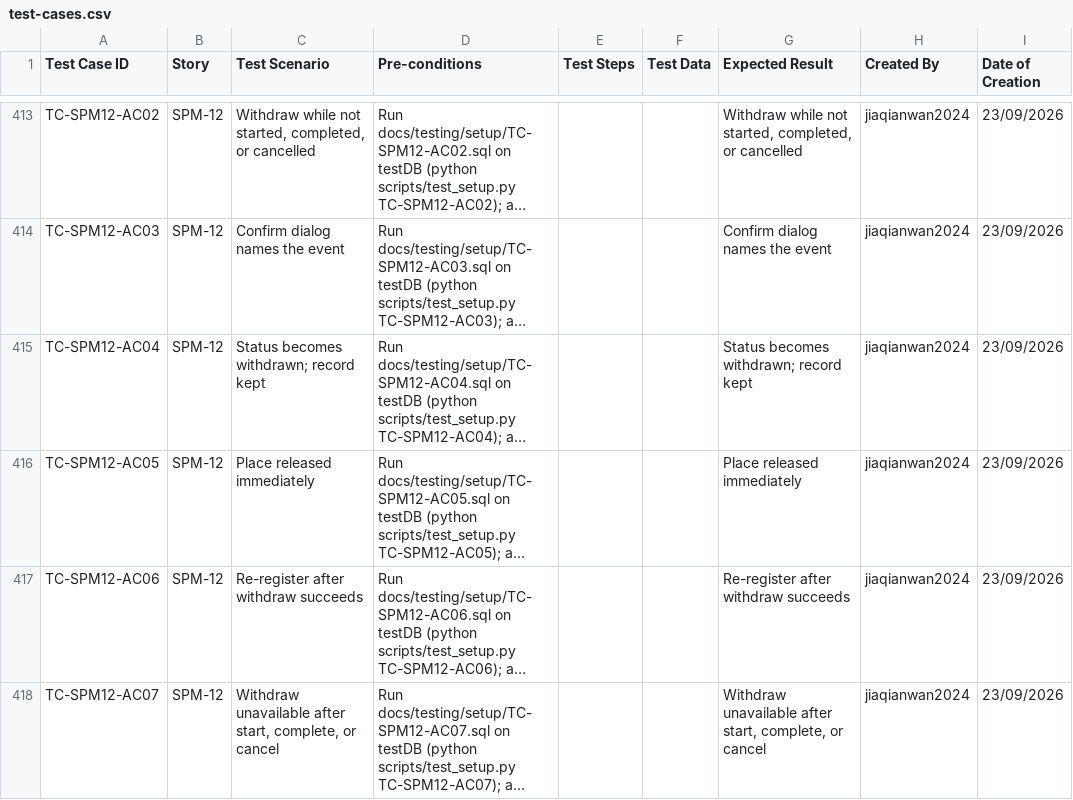
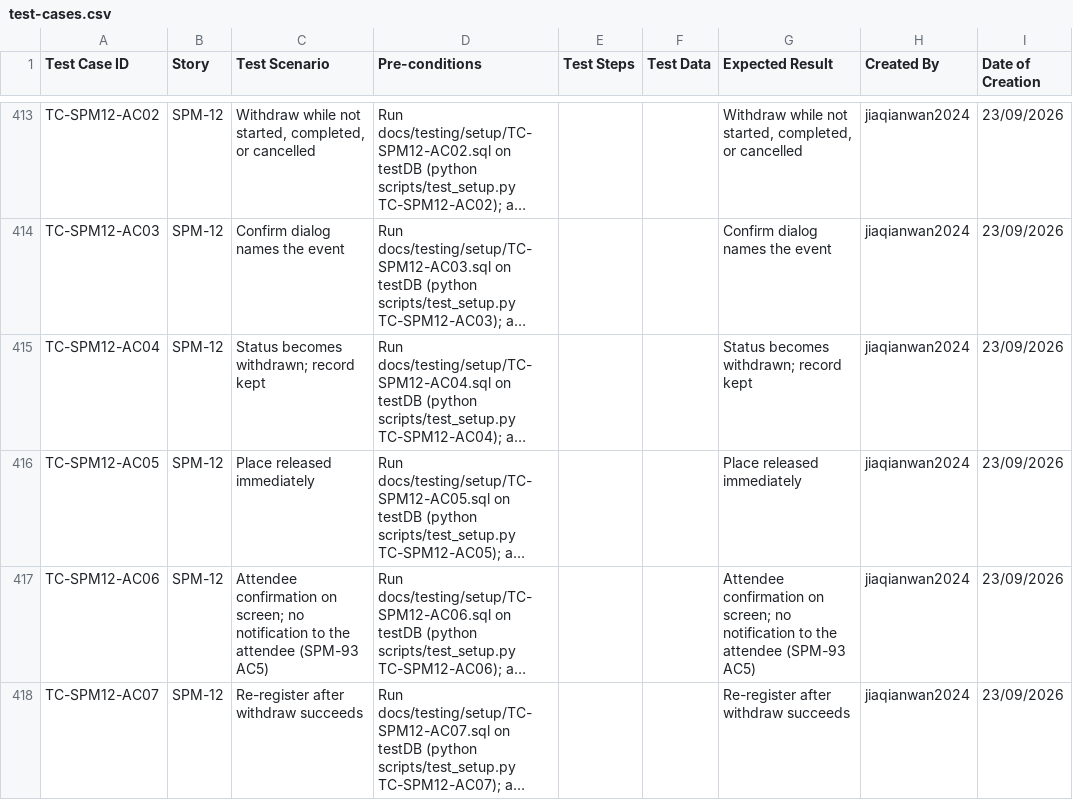
Before and after one commit to jiaqianwan2024/SPM_G6T3, a CSV file: docs/testing/test-cases.csv, drawn as a sheet; only a part is shown, gaps mark what is left out; long unchanged cells end in …; the diff covers the shown part only; the diff names each change by its address in the sheet, - before the commit and + after, or states it on an @@ line.

Commit message:
fix: e2e tests fixes

```diff
--- a/docs/testing/test-cases.csv
+++ b/docs/testing/test-cases.csv
-C417 (Test Scenario): Re-register after withdraw succeeds
+C417 (Test Scenario): Attendee confirmation on screen; no notification to the attendee (SPM-93 AC5)
-G417 (Expected Result): Re-register after withdraw succeeds
+G417 (Expected Result): Attendee confirmation on screen; no notification to the attendee (SPM-93 AC5)
-C418 (Test Scenario): Withdraw unavailable after start, complete, or cancel
+C418 (Test Scenario): Re-register after withdraw succeeds
-G418 (Expected Result): Withdraw unavailable after start, complete, or cancel
+G418 (Expected Result): Re-register after withdraw succeeds
```
Also changed, not shown: 1 added row and 6 edited cells elsewhere in this file, 47 other files.
